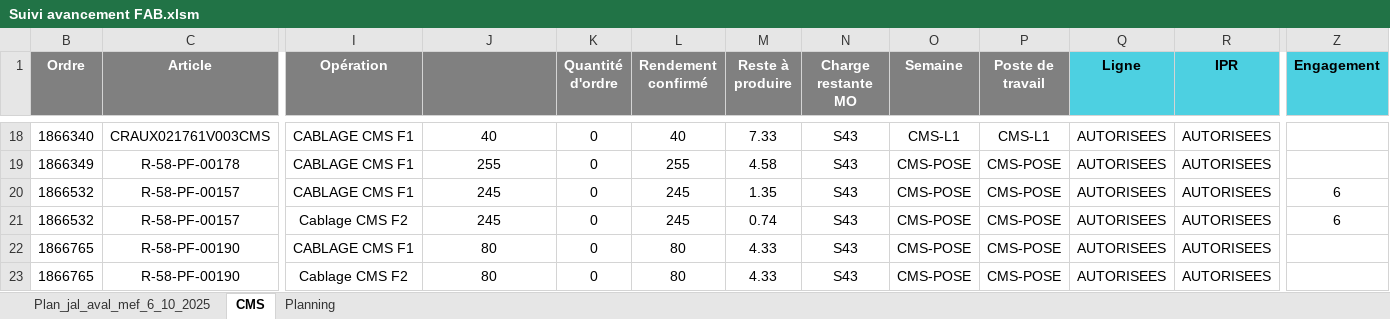
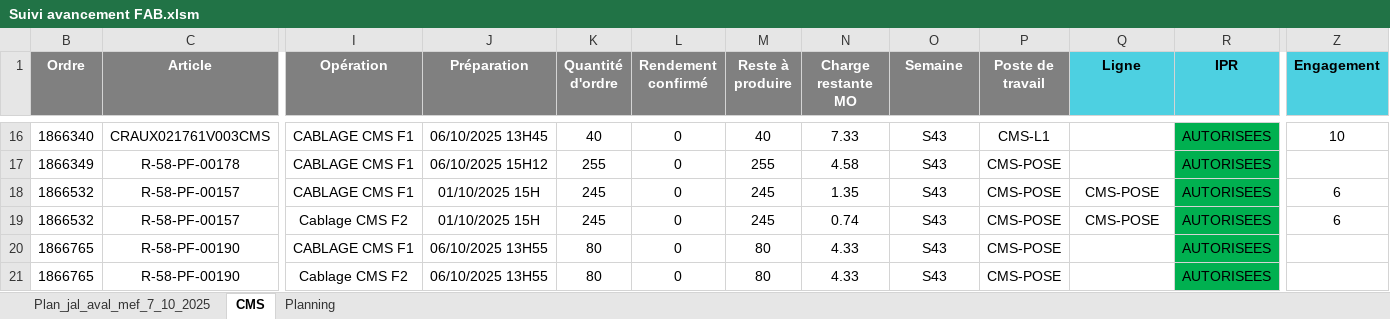
Before and after one commit to TrikoMat26/_-Suivi-fab-carte-journalier, an Excel workbook: Suivi avancement FAB.xlsm, sheet CMS, drawn as a sheet; only a part is shown, gaps mark what is left out; values as stored, in another font and other column widths than the file's, no borders; conditional formats not drawn; addresses are those after the commit; the diff covers the shown part only; the diff names each change by its address in the sheet, - before the commit and + after, or states it on an @@ line.

```diff
--- a/Suivi avancement FAB.xlsm (sheet CMS)
+++ b/Suivi avancement FAB.xlsm (sheet CMS)
-sheet tab: Plan_jal_aval_mef_6_10_2025
+sheet tab: Plan_jal_aval_mef_7_10_2025
-J1: (empty)
+J1: Préparation
-J16 (Préparation): 40
+J16 (Préparation): 06/10/2025 13H45
-K16 (Quantité d'ordre): 0
+K16 (Quantité d'ordre): 40
-L16 (Rendement confirmé): 40
+L16 (Rendement confirmé): 0
-M16 (Reste à produire): 7.33
+M16 (Reste à produire): 40
-N16 (Charge restante MO): S43
+N16 (Charge restante MO): 7.33
-O16 (Semaine): CMS-L1
+O16 (Semaine): S43
-Q16:Q17 (Ligne): AUTORISEES
+Q16:Q17 (Ligne): (empty)
-R16:R21 fill: none
+R16:R21 fill: #00B050
-Z16 (Engagement): (empty)
+Z16 (Engagement): 10
-J17 (Préparation): 255
+J17 (Préparation): 06/10/2025 15H12
-K17 (Quantité d'ordre): 0
+K17 (Quantité d'ordre): 255
-L17 (Rendement confirmé): 255
+L17 (Rendement confirmé): 0
-M17 (Reste à produire): 4.58
+M17 (Reste à produire): 255
-N17 (Charge restante MO): S43
+N17 (Charge restante MO): 4.58
-O17:O21 (Semaine): CMS-POSE
+O17:O21 (Semaine): S43
-J18:J19 (Préparation): 245
+J18:J19 (Préparation): 01/10/2025 15H
-K18:K19 (Quantité d'ordre): 0
+K18:K19 (Quantité d'ordre): 245
-L18:L19 (Rendement confirmé): 245
+L18:L19 (Rendement confirmé): 0
-M18 (Reste à produire): 1.35
+M18 (Reste à produire): 245
-N18 (Charge restante MO): S43
+N18 (Charge restante MO): 1.35
-Q18:Q19 (Ligne): AUTORISEES
+Q18:Q19 (Ligne): CMS-POSE
-M19 (Reste à produire): 0.74
+M19 (Reste à produire): 245
-N19 (Charge restante MO): S43
+N19 (Charge restante MO): 0.74
-J20:J21 (Préparation): 80
+J20:J21 (Préparation): 06/10/2025 13H55
-K20:K21 (Quantité d'ordre): 0
+K20:K21 (Quantité d'ordre): 80
-L20:L21 (Rendement confirmé): 80
+L20:L21 (Rendement confirmé): 0
-M20:M21 (Reste à produire): 4.33
+M20:M21 (Reste à produire): 80
-N20:N21 (Charge restante MO): S43
+N20:N21 (Charge restante MO): 4.33
-Q20:Q21 (Ligne): AUTORISEES
+Q20:Q21 (Ligne): (empty)
```
Also changed, not shown: 1 added row, 3 removed rows, 137 edited cells and cell formats elsewhere in this sheet, sheet Planning, sheet Plan_jal_aval_mef_7_10_2025, formulas that keep their value, hidden cells, 2 other files.
